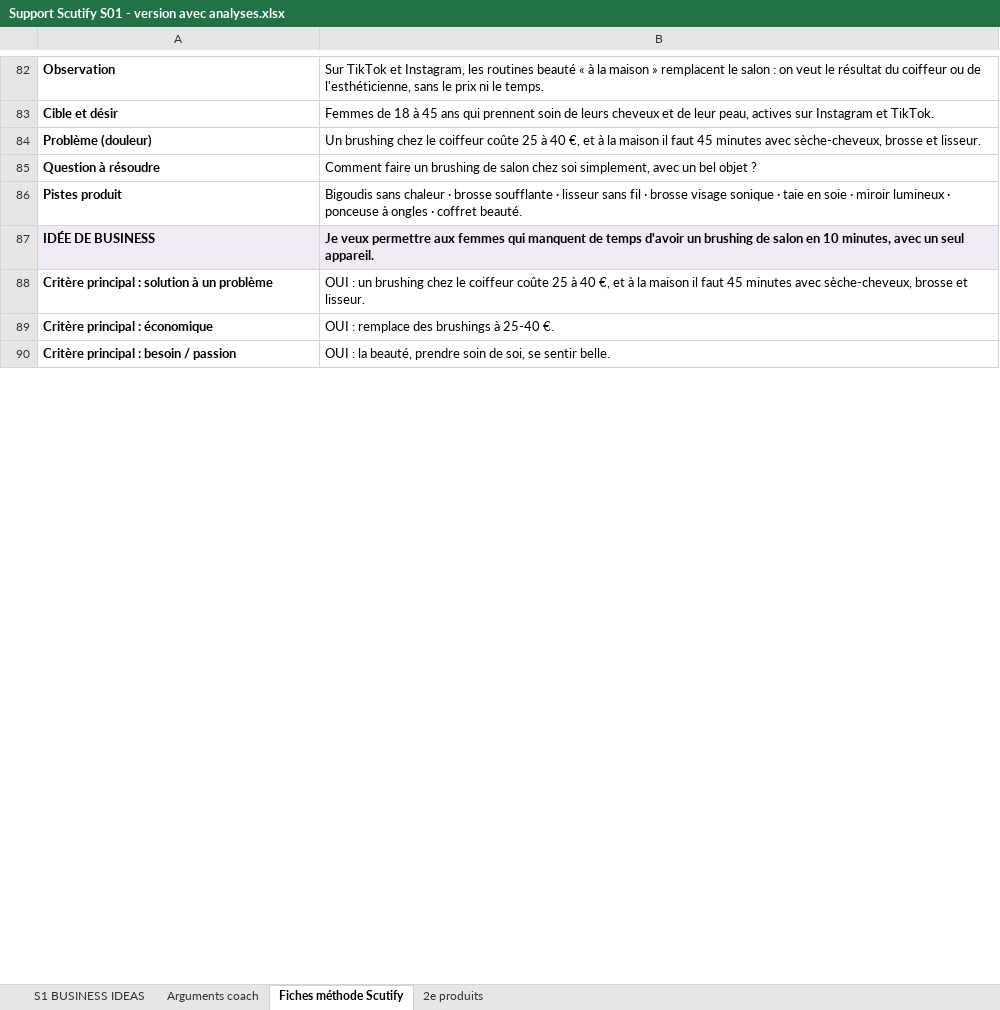
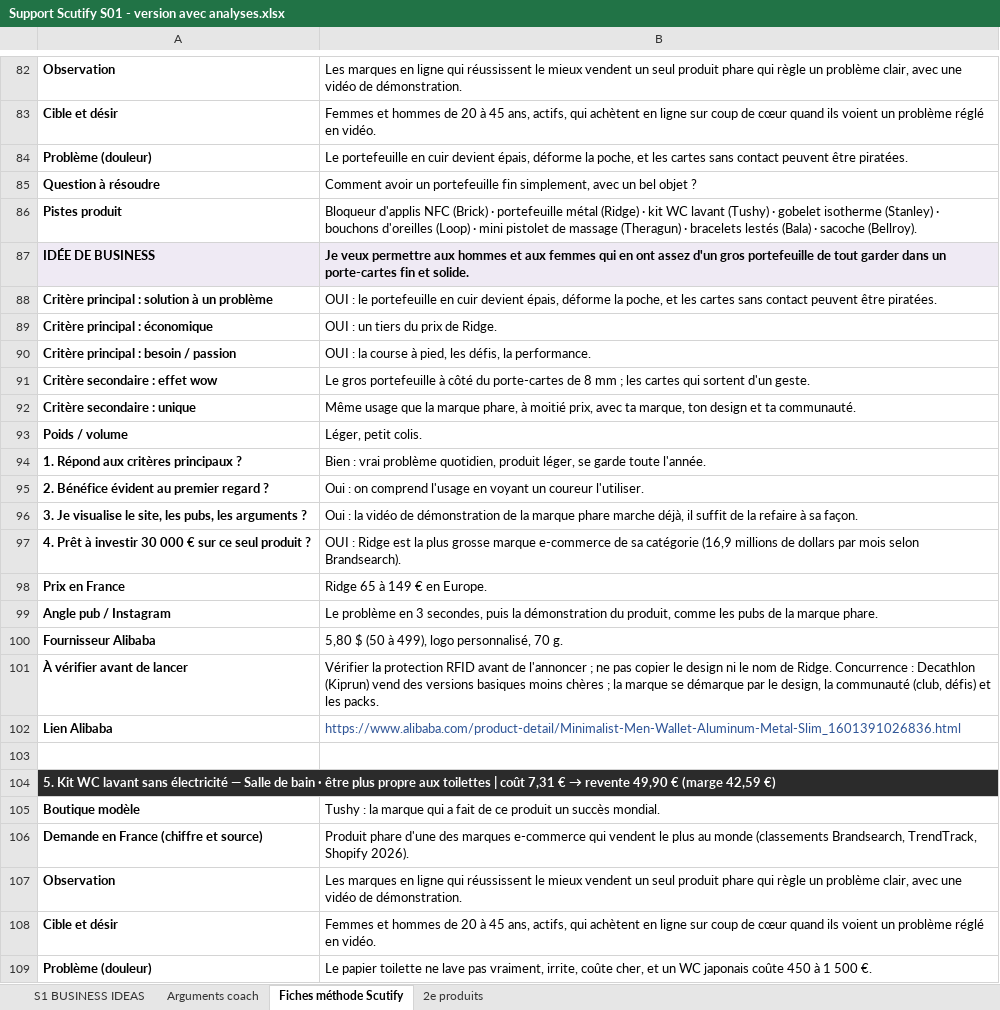
Before and after one commit to jgnrpgn9hd-cmd/Jimy, an Excel workbook: scutify/Support Scutify S01 - version avec analyses.xlsx, sheet Fiches méthode Scutify, drawn as a sheet; only a part is shown, gaps mark what is left out; values as stored, in another font and other column widths than the file's, no borders; the diff covers the shown part only; the diff names each change by its address in the sheet, - before the commit and + after, or states it on an @@ line.

```diff
--- a/scutify/Support Scutify S01 - version avec analyses.xlsx (sheet Fiches méthode Scutify)
+++ b/scutify/Support Scutify S01 - version avec analyses.xlsx (sheet Fiches méthode Scutify)
-B82: Sur TikTok et Instagram, les routines beauté « à la maison » remplacent le salon : on veut le résultat du coiffeur ou de l'esthéticienne, sans le prix ni le temps.
+B82: Les marques en ligne qui réussissent le mieux vendent un seul produit phare qui règle un problème clair, avec une vidéo de démonstration.
-B83: Femmes de 18 à 45 ans qui prennent soin de leurs cheveux et de leur peau, actives sur Instagram et TikTok.
+B83: Femmes et hommes de 20 à 45 ans, actifs, qui achètent en ligne sur coup de cœur quand ils voient un problème réglé en vidéo.
-B84: Un brushing chez le coiffeur coûte 25 à 40 €, et à la maison il faut 45 minutes avec sèche-cheveux, brosse et lisseur.
+B84: Le portefeuille en cuir devient épais, déforme la poche, et les cartes sans contact peuvent être piratées.
-B85: Comment faire un brushing de salon chez soi simplement, avec…
+B85: Comment avoir un portefeuille fin simplement, avec…
-B86: Bigoudis sans chaleur · brosse soufflante · lisseur sans fil · brosse visage sonique · taie en soie · miroir lumineux · ponceuse à ongles · coffret beauté.
+B86: Bloqueur d'applis NFC (Brick) · portefeuille métal (Ridge) · kit WC lavant (Tushy) · gobelet isotherme (Stanley) · bouchons d'oreilles (Loop) · mini pistolet de massage (Theragun) · bracelets lestés (Bala) · sacoche (Bellroy).
-B87: …permettre aux femmes qui manquent de temps d'avoir un brushing de salon en 10 minutes, avec un seul appareil.
+B87: …permettre aux hommes et aux femmes qui en ont assez d'un gros portefeuille de tout garder dans un porte-cartes fin et solide.
-B88: OUI : un brushing chez le coiffeur coûte 25 à 40 €, et à la maison il faut 45 minutes avec sèche-cheveux, brosse et lisseur.
+B88: OUI : le portefeuille en cuir devient épais, déforme la poche, et les cartes sans contact peuvent être piratées.
-B89: OUI : remplace des brushings à 25-40 €.
+B89: OUI : un tiers du prix de Ridge.
-B90: …: la beauté, prendre soin de soi, se sentir belle.
+B90: …: la course à pied, les défis, la performance.
+row 91: Critère secondaire : effet wow | Le gros portefeuille à côté du porte-cartes de 8 mm ; les cartes qui sortent d'un geste.
+row 92: Critère secondaire : unique | Même usage que la marque phare, à moitié prix, avec ta marque, ton design et ta communauté.
+row 93: Poids / volume | Léger, petit colis.
@@ row 144 moved to row 94: 1. Répond aux critères principaux ? @@
@@ row 145 moved to row 95: 2. Bénéfice évident au premier regard ? @@
+row 96: 3. Je visualise le site, les pubs, les arguments ? | Oui : la vidéo de démonstration de la marque phare marche déjà, il suffit de la refaire à sa façon.
+row 97: 4. Prêt à investir 30 000 € sur ce seul produit ? | OUI : Ridge est la plus grosse marque e-commerce de sa catégorie (16,9 millions de dollars par mois selon Brandsearch).
+row 98: Prix en France | Ridge 65 à 149 € en Europe.
+row 99: Angle pub / Instagram | Le problème en 3 secondes, puis la démonstration du produit, comme les pubs de la marque phare.
+row 100: Fournisseur Alibaba | 5,80 $ (50 à 499), logo personnalisé, 70 g.
+row 101: À vérifier avant de lancer | Vérifier la protection RFID avant de l'annoncer ; ne pas copier le design ni le nom de Ridge. Concurrence : Decathlon (Kiprun) vend des versions basiques moins chères ; la marque se démarque par le design, la communauté (club, défis) et les packs.
+row 102: Lien Alibaba | https://www.alibaba.com/product-detail/Minimalist-Men-Wallet-Aluminum-Metal-Slim_1601391026836.html
+row 103: (empty)
+row 104: 5. Kit WC lavant sans électricité — Salle de bain · être plus propre aux toilettes | coût 7,31 € → revente 49,90 € (marge 42,59 €)
+row 105: Boutique modèle | Tushy : la marque qui a fait de ce produit un succès mondial.
+row 106: Demande en France (chiffre et source) | Produit phare d'une des marques e-commerce qui vendent le plus au monde (classements Brandsearch, TrendTrack, Shopify 2026).
+row 107: Observation | Les marques en ligne qui réussissent le mieux vendent un seul produit phare qui règle un problème clair, avec une vidéo de démonstration.
+row 108: Cible et désir | Femmes et hommes de 20 à 45 ans, actifs, qui achètent en ligne sur coup de cœur quand ils voient un problème réglé en vidéo.
+row 109: Problème (douleur) | Le papier toilette ne lave pas vraiment, irrite, coûte cher, et un WC japonais coûte 450 à 1 500 €.
```
Also changed, not shown: 101 added rows, 118 removed rows, 5 moved rows and 59 edited cells elsewhere in this sheet, sheet 2e produits, sheet Arguments coach, sheet S1 BUSINESS IDEAS, hidden cells, scutify/Support Scutify S01_Tableau recherche 10 idées de business.xlsx, 9 other files.
